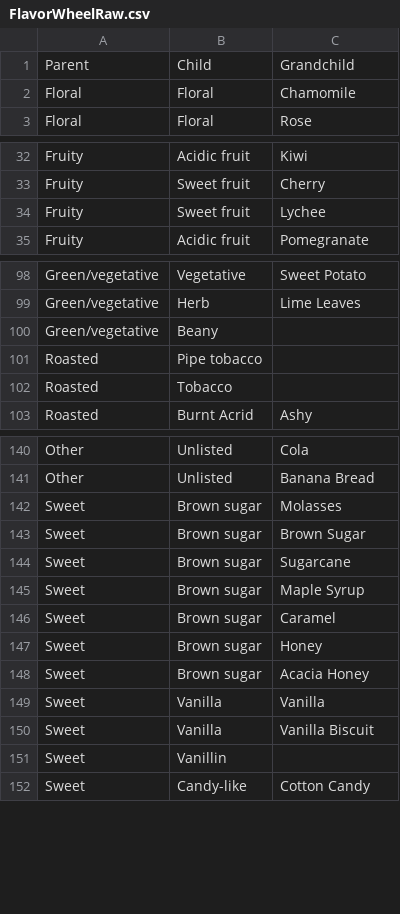
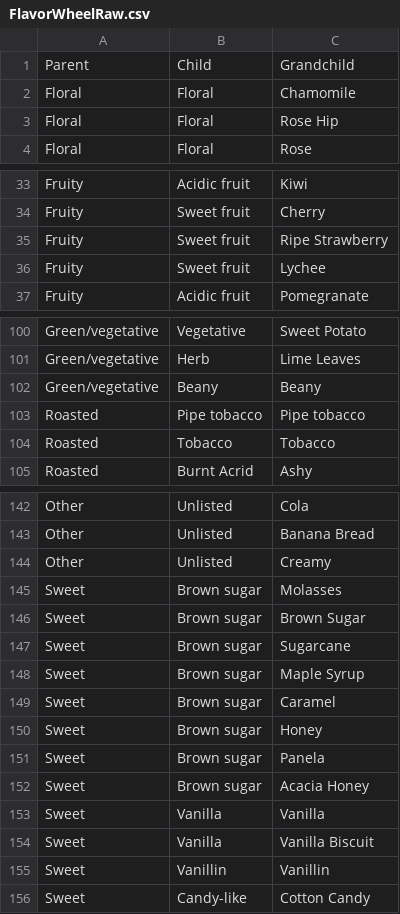
Before and after one commit to afrians19/coffee-app, a CSV file: FlavorWheelRaw.csv, drawn as a sheet; only a part is shown, gaps mark what is left out; the diff covers the shown part only.

Commit message:
flavor updated

```diff
--- a/FlavorWheelRaw.csv
+++ b/FlavorWheelRaw.csv
@@ -2,2 +2,3 @@ Parent,Child,Grandchild
 Floral,Floral,Chamomile
+Floral,Floral,Rose Hip
 Floral,Floral,Rose
@@ -33,2 +34,3 @@ Fruity,Acidic fruit,Kiwi
 Fruity,Sweet fruit,Cherry
+Fruity,Sweet fruit,Ripe Strawberry
 Fruity,Sweet fruit,Lychee
@@ -99,5 +101,5 @@ Green/vegetative,Vegetative,Sweet Potato
 Green/vegetative,Herb,Lime Leaves
-Green/vegetative,Beany,
-Roasted,Pipe tobacco,
-Roasted,Tobacco,
+Green/vegetative,Beany,Beany
+Roasted,Pipe tobacco,Pipe tobacco
+Roasted,Tobacco,Tobacco
 Roasted,Burnt Acrid,Ashy
@@ -141,2 +143,3 @@ Other,Unlisted,Cola
 Other,Unlisted,Banana Bread
+Other,Unlisted,Creamy
 Sweet,Brown sugar,Molasses
@@ -147,2 +150,3 @@ Sweet,Brown sugar,Caramel
 Sweet,Brown sugar,Honey
+Sweet,Brown sugar,Panela
 Sweet,Brown sugar,Acacia Honey
@@ -150,3 +154,3 @@ Sweet,Vanilla,Vanilla
 Sweet,Vanilla,Vanilla Biscuit
-Sweet,Vanillin,
+Sweet,Vanillin,Vanillin
 Sweet,Candy-like,Cotton Candy
```
Also changed, not shown: 5 edited cells elsewhere in this file, 4 other files.
